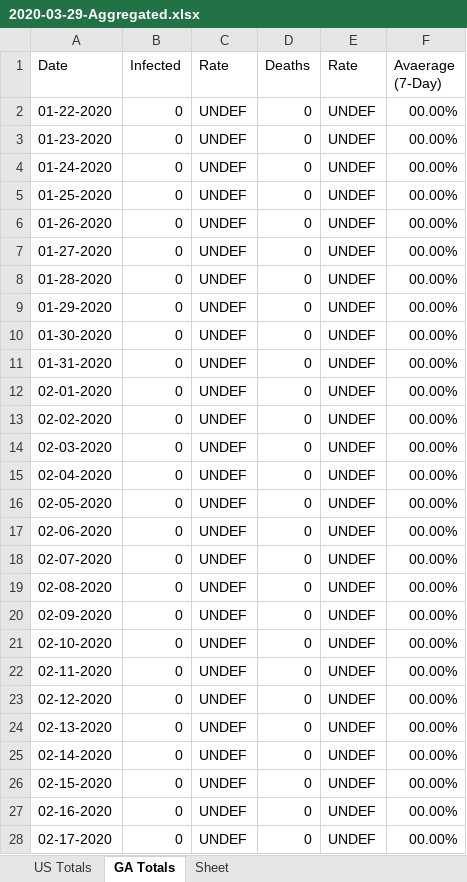
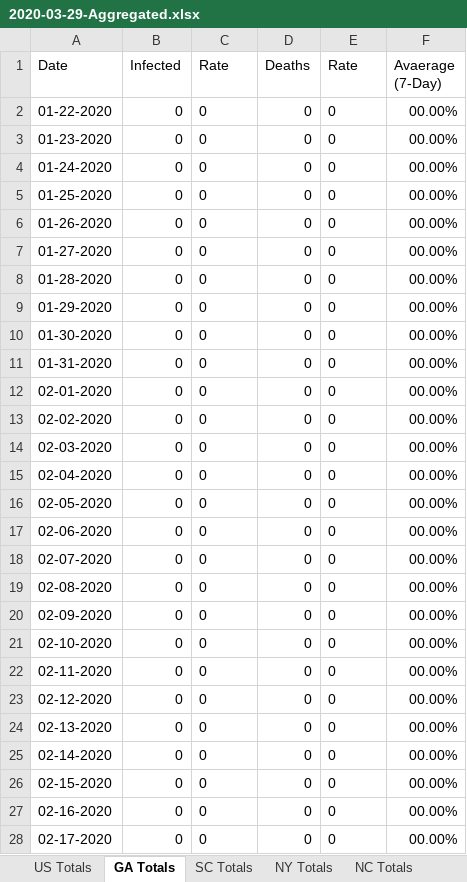
Before and after one commit to CyberCityCircuits/COVID-19-Analysis, an Excel workbook: 2020-03-29-Aggregated.xlsx, sheet GA Totals, drawn as a sheet; only a part is shown; values as stored, in another font and other column widths than the file's, no borders; the diff covers the shown part only; the diff names each change by its address in the sheet, - before the commit and + after, or states it on an @@ line.

```diff
--- a/2020-03-29-Aggregated.xlsx (sheet GA Totals)
+++ b/2020-03-29-Aggregated.xlsx (sheet GA Totals)
+sheet tab: SC Totals
+sheet tab: NY Totals
+sheet tab: NC Totals
-C2:C28 (Rate): UNDEF
+C2:C28 (Rate): 0
-E2:E28 (Rate): UNDEF
+E2:E28 (Rate): 0
```
Also changed, not shown: 46 edited cells elsewhere in this sheet, other sheet tabs, 2 other files.
